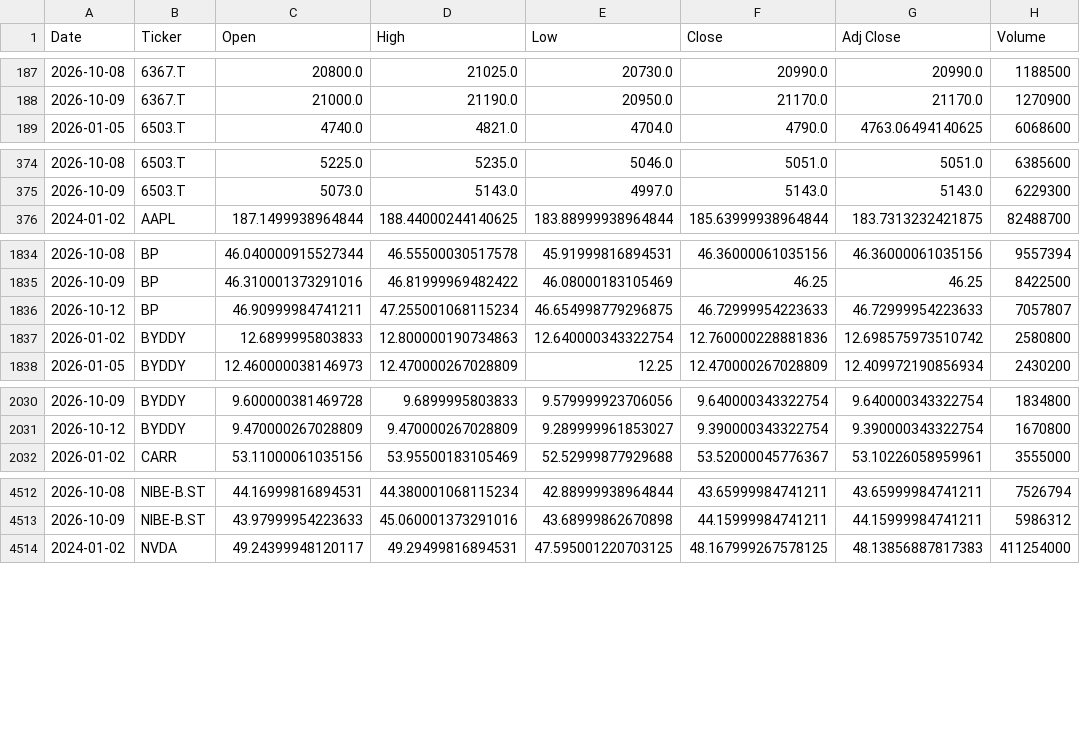
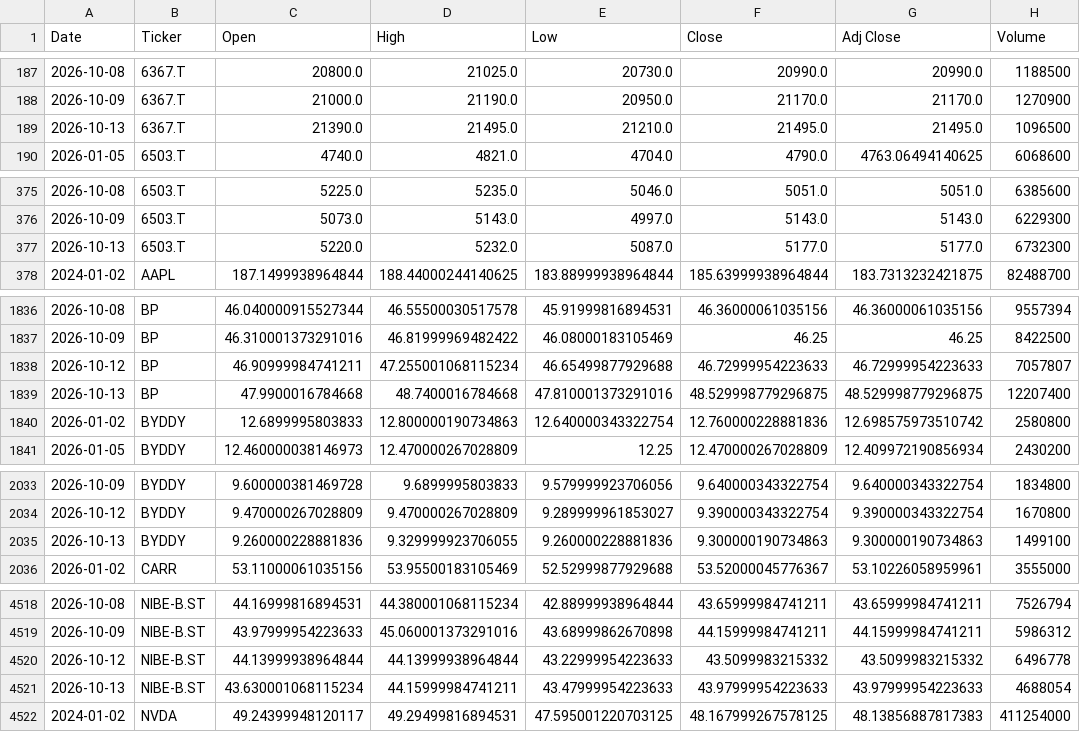
Before and after one commit to icengel91/WebMiningProject, a CSV file: data/raw/prices/prices.csv, drawn as a sheet; only a part is shown, gaps mark what is left out; the diff covers the shown part only.

```diff
--- a/data/raw/prices/prices.csv
+++ b/data/raw/prices/prices.csv
@@ -188,2 +188,3 @@ Date,Ticker,Open,High,Low,Close,Adj Close,Volume
 2026-10-09,6367.T,21000.0,21190.0,20950.0,21170.0,21170.0,1270900
+2026-10-13,6367.T,21390.0,21495.0,21210.0,21495.0,21495.0,1096500
 2026-01-05,6503.T,4740.0,4821.0,4704.0,4790.0,4763.06494140625,6068600
@@ -375,2 +376,3 @@ Date,Ticker,Open,High,Low,Close,Adj Close,Volume
 2026-10-09,6503.T,5073.0,5143.0,4997.0,5143.0,5143.0,6229300
+2026-10-13,6503.T,5220.0,5232.0,5087.0,5177.0,5177.0,6732300
 2024-01-02,AAPL,187.1499938964844,188.44000244140625,183.88999938964844,185.63999938964844,183.7313232421875,82488700
@@ -1835,3 +1837,4 @@ Date,Ticker,Open,High,Low,Close,Adj Close,Volume
 2026-10-09,BP,46.310001373291016,46.81999969482422,46.08000183105469,46.25,46.25,8422500
-2026-10-12,BP,46.90999984741211,47.255001068115234,46.654998779296875,46.72999954223633,46.72999954223633,7057807
+2026-10-12,BP,46.90999984741211,47.255001068115234,46.65499877929688,46.72999954223633,46.72999954223633,7057807
+2026-10-13,BP,47.9900016784668,48.7400016784668,47.810001373291016,48.529998779296875,48.529998779296875,12207400
 2026-01-02,BYDDY,12.6899995803833,12.800000190734863,12.640000343322754,12.760000228881836,12.698575973510742,2580800
@@ -2031,2 +2034,3 @@ Date,Ticker,Open,High,Low,Close,Adj Close,Volume
 2026-10-12,BYDDY,9.470000267028809,9.470000267028809,9.289999961853027,9.390000343322754,9.390000343322754,1670800
+2026-10-13,BYDDY,9.260000228881836,9.329999923706055,9.260000228881836,9.300000190734863,9.300000190734863,1499100
 2026-01-02,CARR,53.11000061035156,53.95500183105469,52.52999877929688,53.52000045776367,53.10226058959961,3555000
@@ -4513,2 +4519,4 @@ Date,Ticker,Open,High,Low,Close,Adj Close,Volume
 2026-10-09,NIBE-B.ST,43.97999954223633,45.060001373291016,43.68999862670898,44.15999984741211,44.15999984741211,5986312
+2026-10-12,NIBE-B.ST,44.13999938964844,44.13999938964844,43.22999954223633,43.5099983215332,43.5099983215332,6496778
+2026-10-13,NIBE-B.ST,43.630001068115234,44.15999984741211,43.47999954223633,43.97999954223633,43.97999954223633,4688054
 2024-01-02,NVDA,49.24399948120117,49.29499816894531,47.595001220703125,48.167999267578125,48.13856887817383,411254000
```
Also changed, not shown: 7 added rows elsewhere in this file, 1 other file.
